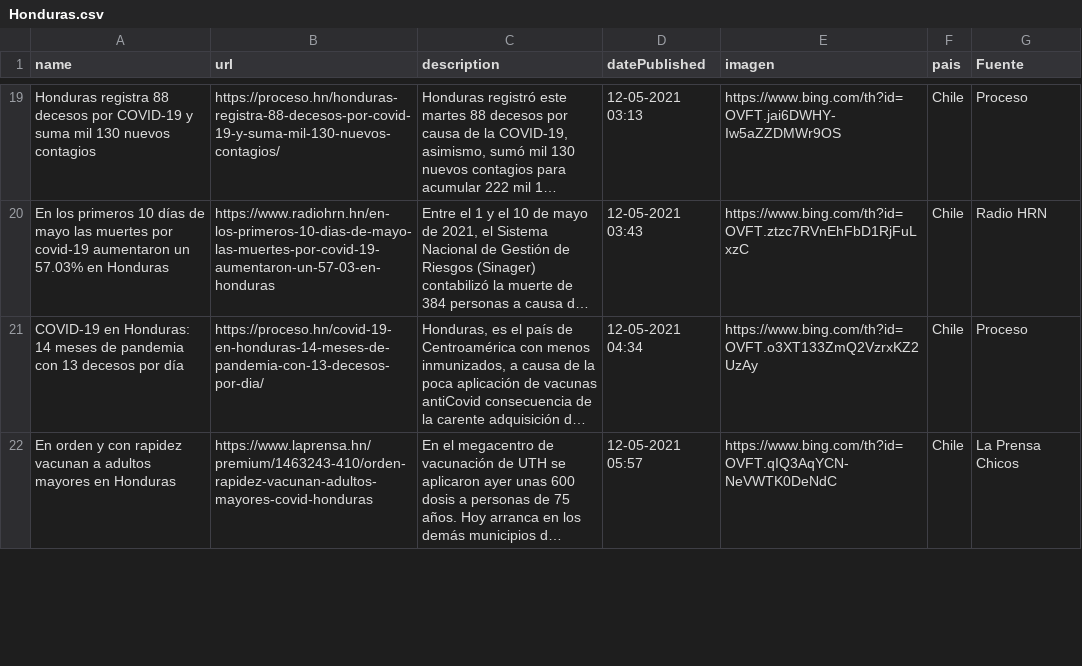
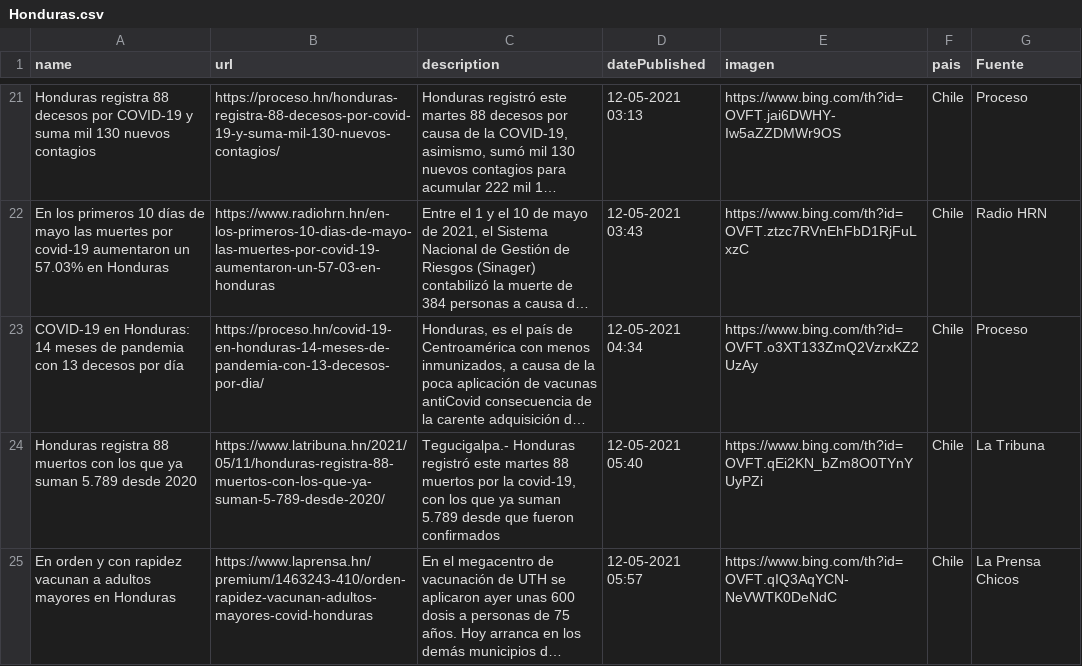
Before and after one commit to hectorflores329/github-actions_HN, a CSV file: Bing/News/Honduras.csv, drawn as a sheet; only a part is shown, gaps mark what is left out; long unchanged cells end in …; the diff covers the shown part only; the diff names each change by its address in the sheet, - before the commit and + after, or states it on an @@ line.

Commit message:
Descargado archivos

```diff
--- a/Bing/News/Honduras.csv
+++ b/Bing/News/Honduras.csv
+row 24: Honduras registra 88 muertos con los que ya suman 5.789 desde 2020 | https://www.latribuna.hn/2021/05/11/honduras-registra-88-muertos-con-los-que-ya-suman-5-789-desde-2020/ | Tegucigalpa.- Honduras registró este martes 88 muertos por la covid-19, con los que ya suman 5.789 desde que fueron confirmados | 12-05-2021 05:40 | https://www.bing.com/th?id=OVFT.qEi2KN_bZm8O0TYnYUyPZi | Chile | La Tribuna
```
Also changed, not shown: 2 added rows, 1 removed row and 1 edited cell elsewhere in this file.
